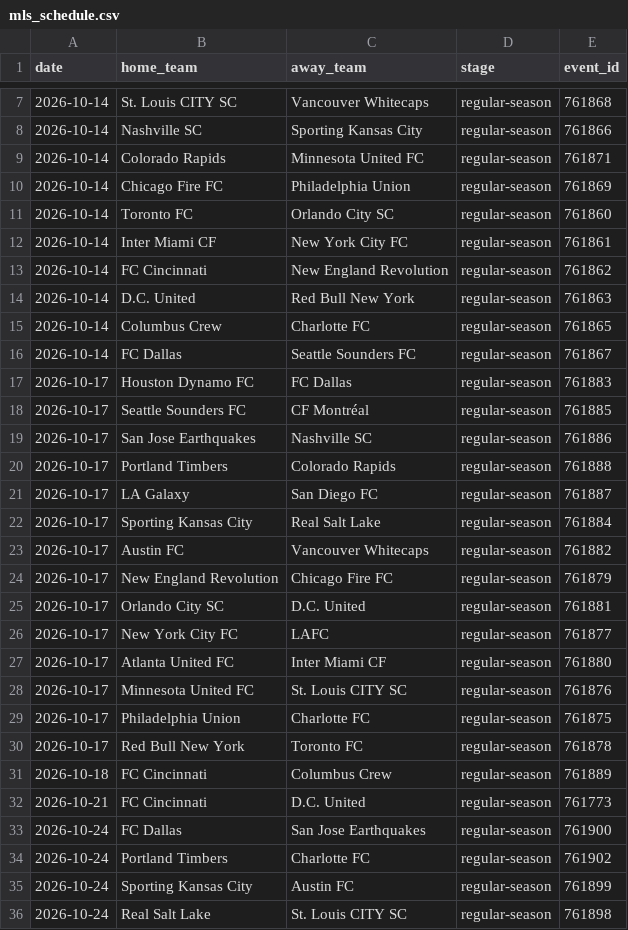
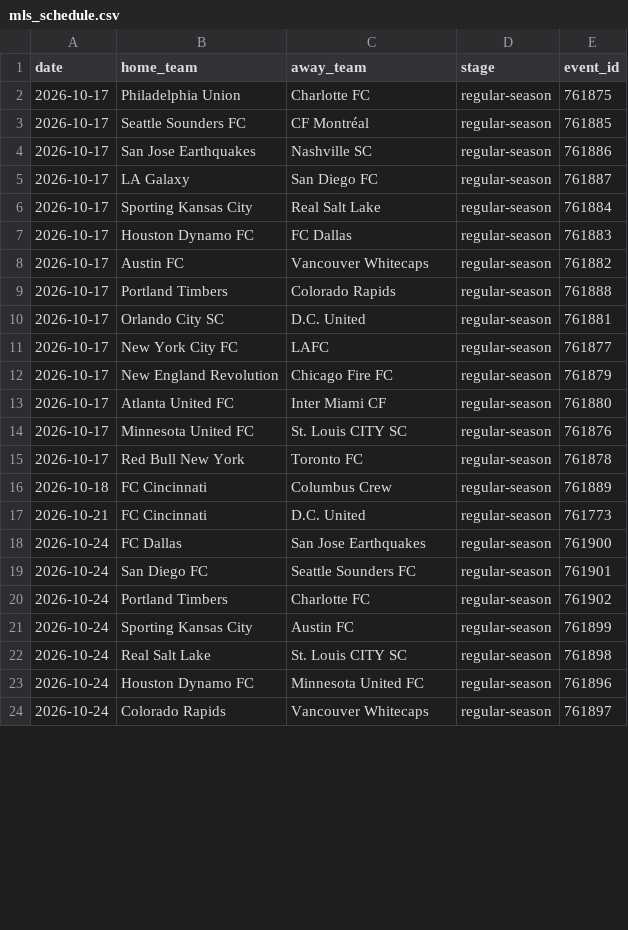
Before and after one commit to fakeronjan/cobi, a CSV file: mls_schedule.csv, drawn as a sheet; only a part is shown, gaps mark what is left out; the shorter side is filled out with more unchanged rows; the diff covers the shown part only.

```diff
--- a/mls_schedule.csv
+++ b/mls_schedule.csv
@@ -7,24 +2,14 @@ date,home_team,away_team,stage,event_id
-2026-10-14,St. Louis CITY SC,Vancouver Whitecaps,regular-season,761868
-2026-10-14,Nashville SC,Sporting Kansas City,regular-season,761866
-2026-10-14,Colorado Rapids,Minnesota United FC,regular-season,761871
-2026-10-14,Chicago Fire FC,Philadelphia Union,regular-season,761869
-2026-10-14,Toronto FC,Orlando City SC,regular-season,761860
-2026-10-14,Inter Miami CF,New York City FC,regular-season,761861
-2026-10-14,FC Cincinnati,New England Revolution,regular-season,761862
-2026-10-14,D.C. United,Red Bull New York,regular-season,761863
-2026-10-14,Columbus Crew,Charlotte FC,regular-season,761865
-2026-10-14,FC Dallas,Seattle Sounders FC,regular-season,761867
-2026-10-17,Houston Dynamo FC,FC Dallas,regular-season,761883
+2026-10-17,Philadelphia Union,Charlotte FC,regular-season,761875
 2026-10-17,Seattle Sounders FC,CF Montréal,regular-season,761885
 2026-10-17,San Jose Earthquakes,Nashville SC,regular-season,761886
-2026-10-17,Portland Timbers,Colorado Rapids,regular-season,761888
 2026-10-17,LA Galaxy,San Diego FC,regular-season,761887
 2026-10-17,Sporting Kansas City,Real Salt Lake,regular-season,761884
+2026-10-17,Houston Dynamo FC,FC Dallas,regular-season,761883
 2026-10-17,Austin FC,Vancouver Whitecaps,regular-season,761882
-2026-10-17,New England Revolution,Chicago Fire FC,regular-season,761879
+2026-10-17,Portland Timbers,Colorado Rapids,regular-season,761888
 2026-10-17,Orlando City SC,D.C. United,regular-season,761881
 2026-10-17,New York City FC,LAFC,regular-season,761877
+2026-10-17,New England Revolution,Chicago Fire FC,regular-season,761879
 2026-10-17,Atlanta United FC,Inter Miami CF,regular-season,761880
 2026-10-17,Minnesota United FC,St. Louis CITY SC,regular-season,761876
-2026-10-17,Philadelphia Union,Charlotte FC,regular-season,761875
 2026-10-17,Red Bull New York,Toronto FC,regular-season,761878
@@ -33,2 +18,3 @@ date,home_team,away_team,stage,event_id
 2026-10-24,FC Dallas,San Jose Earthquakes,regular-season,761900
+2026-10-24,San Diego FC,Seattle Sounders FC,regular-season,761901
 2026-10-24,Portland Timbers,Charlotte FC,regular-season,761902
```
Also changed, not shown: 5 removed rows and 15 moved rows elsewhere in this file, cobi_standings.csv, 37 other files.
